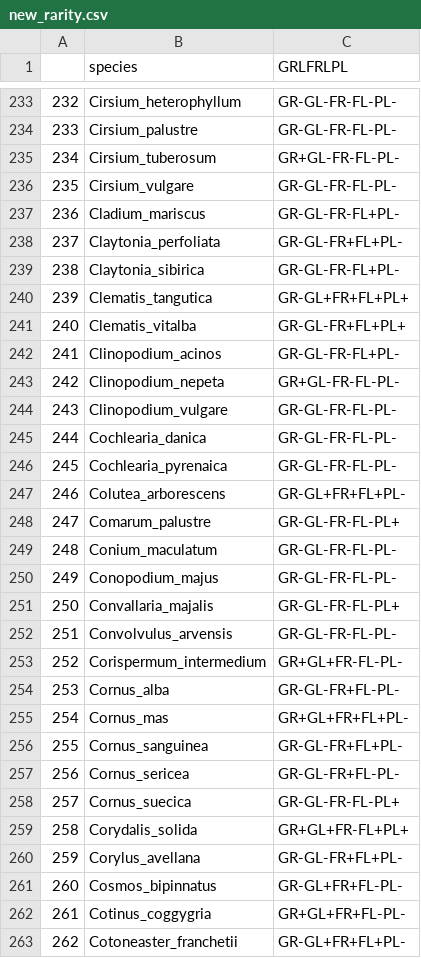
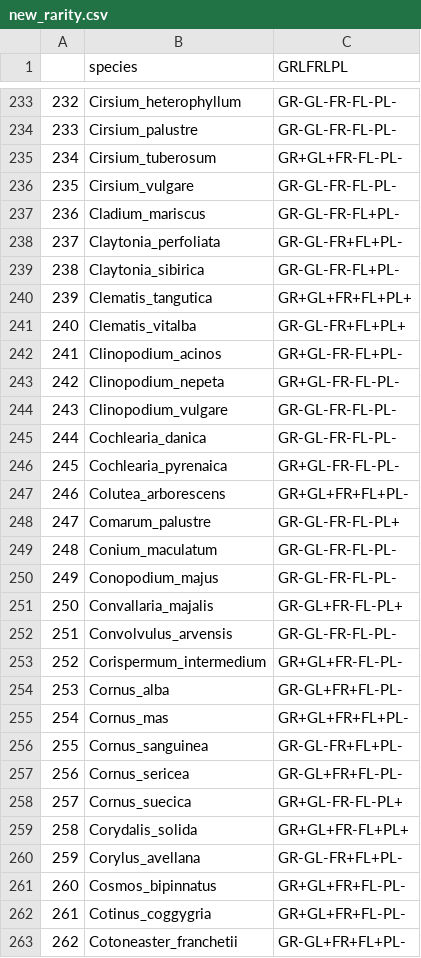
Before and after one commit to anytko/hisse_models_new, a CSV file: data/new_rarity.csv, drawn as a sheet; only a part is shown, gaps mark what is left out; the diff covers the shown part only.

Commit message:
"Updated rarity data with new/better thresholds"

```diff
--- a/data/new_rarity.csv
+++ b/data/new_rarity.csv
@@ -234,3 +234,3 @@
 "233","Cirsium_palustre","GR-GL-FR-FL-PL-"
-"234","Cirsium_tuberosum","GR+GL-FR-FL-PL-"
+"234","Cirsium_tuberosum","GR+GL+FR-FL-PL-"
 "235","Cirsium_vulgare","GR-GL-FR-FL-PL-"
@@ -239,5 +239,5 @@
 "238","Claytonia_sibirica","GR-GL-FR-FL+PL-"
-"239","Clematis_tangutica","GR-GL+FR+FL+PL+"
+"239","Clematis_tangutica","GR+GL+FR+FL+PL+"
 "240","Clematis_vitalba","GR-GL-FR+FL+PL+"
-"241","Clinopodium_acinos","GR-GL-FR-FL+PL-"
+"241","Clinopodium_acinos","GR+GL-FR-FL+PL-"
 "242","Clinopodium_nepeta","GR+GL-FR-FL-PL-"
@@ -245,4 +245,4 @@
 "244","Cochlearia_danica","GR-GL-FR-FL-PL-"
-"245","Cochlearia_pyrenaica","GR-GL-FR-FL-PL-"
-"246","Colutea_arborescens","GR-GL+FR+FL+PL-"
+"245","Cochlearia_pyrenaica","GR+GL-FR-FL-PL-"
+"246","Colutea_arborescens","GR+GL+FR+FL+PL-"
 "247","Comarum_palustre","GR-GL-FR-FL-PL+"
@@ -250,13 +250,13 @@
 "249","Conopodium_majus","GR-GL-FR-FL-PL-"
-"250","Convallaria_majalis","GR-GL-FR-FL-PL+"
+"250","Convallaria_majalis","GR-GL+FR-FL-PL+"
 "251","Convolvulus_arvensis","GR-GL-FR-FL-PL-"
 "252","Corispermum_intermedium","GR+GL+FR-FL-PL-"
-"253","Cornus_alba","GR-GL-FR+FL-PL-"
+"253","Cornus_alba","GR-GL+FR+FL-PL-"
 "254","Cornus_mas","GR+GL+FR+FL+PL-"
 "255","Cornus_sanguinea","GR-GL-FR+FL+PL-"
-"256","Cornus_sericea","GR-GL-FR+FL-PL-"
-"257","Cornus_suecica","GR-GL-FR-FL-PL+"
+"256","Cornus_sericea","GR-GL+FR+FL-PL-"
+"257","Cornus_suecica","GR+GL-FR-FL-PL+"
 "258","Corydalis_solida","GR+GL+FR-FL+PL+"
 "259","Corylus_avellana","GR-GL-FR+FL+PL-"
-"260","Cosmos_bipinnatus","GR-GL+FR+FL-PL-"
+"260","Cosmos_bipinnatus","GR+GL+FR+FL-PL-"
 "261","Cotinus_coggygria","GR+GL+FR+FL-PL-"
```
Also changed, not shown: 171 edited cells elsewhere in this file, 2 other files.
